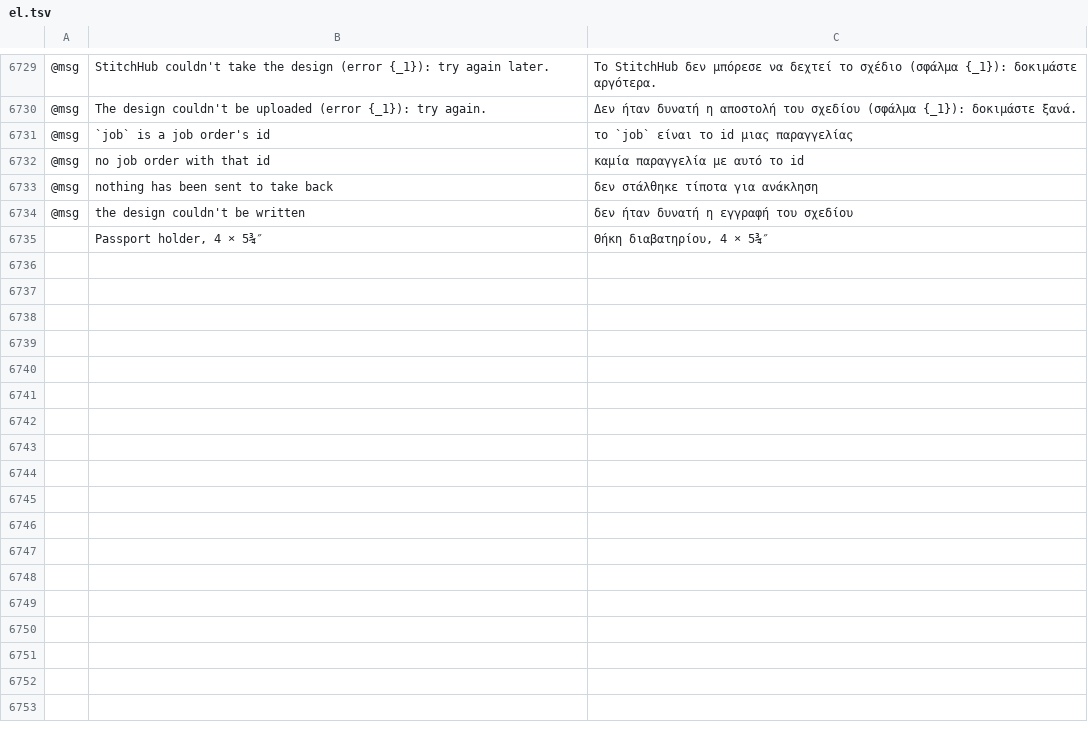
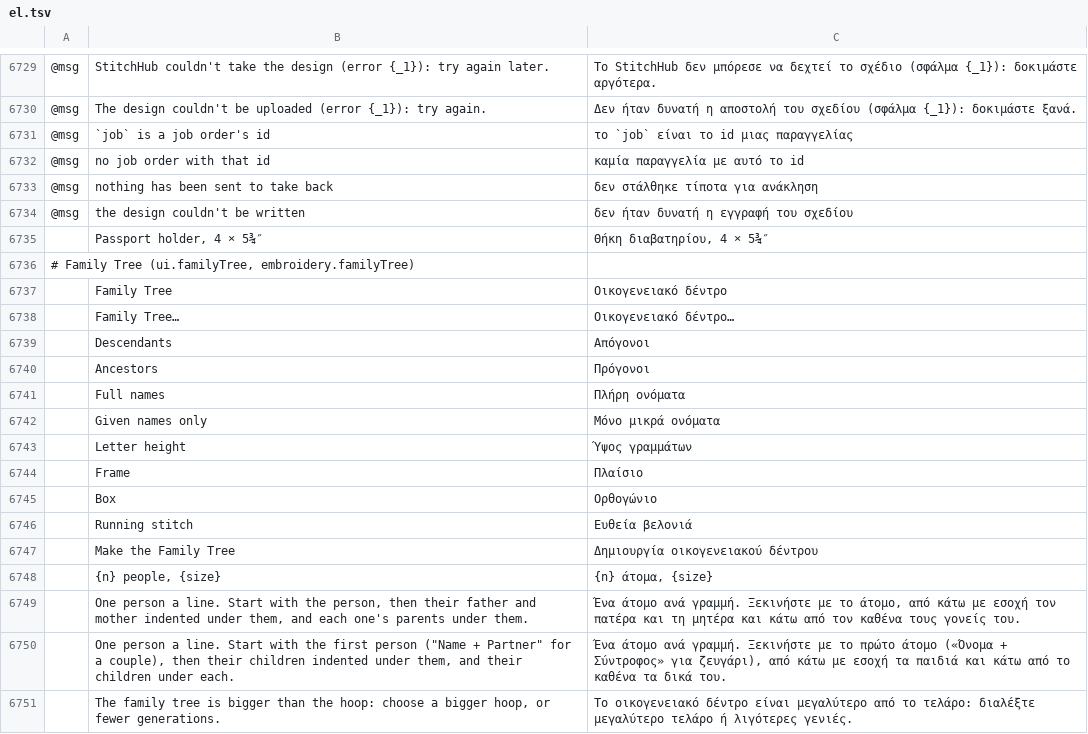
Before and after one commit to Stitchwright/StitchFoundry, a TSV file: crates/ui-egui/src/i18n/el.tsv, drawn as a sheet; only a part is shown, gaps mark what is left out; the diff names each change by its address in the sheet, - before the commit and + after, or states it on an @@ line.

```diff
--- a/crates/ui-egui/src/i18n/el.tsv
+++ b/crates/ui-egui/src/i18n/el.tsv
+row 6736: # Family Tree (ui.familyTree, embroidery.familyTree)
+row 6737:  | Family Tree | Οικογενειακό δέντρο
+row 6738:  | Family Tree… | Οικογενειακό δέντρο…
+row 6739:  | Descendants | Απόγονοι
+row 6740:  | Ancestors | Πρόγονοι
+row 6741:  | Full names | Πλήρη ονόματα
+row 6742:  | Given names only | Μόνο μικρά ονόματα
+row 6743:  | Letter height | Ύψος γραμμάτων
+row 6744:  | Frame | Πλαίσιο
+row 6745:  | Box | Ορθογώνιο
+row 6746:  | Running stitch | Ευθεία βελονιά
+row 6747:  | Make the Family Tree | Δημιουργία οικογενειακού δέντρου
+row 6748:  | {n} people, {size} | {n} άτομα, {size}
+row 6749:  | One person a line. Start with the person, then their father and mother indented under them, and each one's parents under them. | Ένα άτομο ανά γραμμή. Ξεκινήστε με το άτομο, από κάτω με εσοχή τον πατέρα και τη μητέρα και κάτω από τον καθένα τους γονείς του.
+row 6750:  | One person a line. Start with the first person ("Name + Partner" for a couple), then their children indented under them, and their children under each. | Ένα άτομο ανά γραμμή. Ξεκινήστε με το πρώτο άτομο («Όνομα + Σύντροφος» για ζευγάρι), από κάτω με εσοχή τα παιδιά και κάτω από το καθένα τα δικά του.
+row 6751:  | The family tree is bigger than the hoop: choose a bigger hoop, or fewer generations. | Το οικογενειακό δέντρο είναι μεγαλύτερο από το τελάρο: διαλέξτε μεγαλύτερο τελάρο ή λιγότερες γενιές.
```
Also changed, not shown: crates/ui-egui/src/i18n/bg.tsv, crates/ui-egui/src/i18n/ka.tsv, 27 other files.
